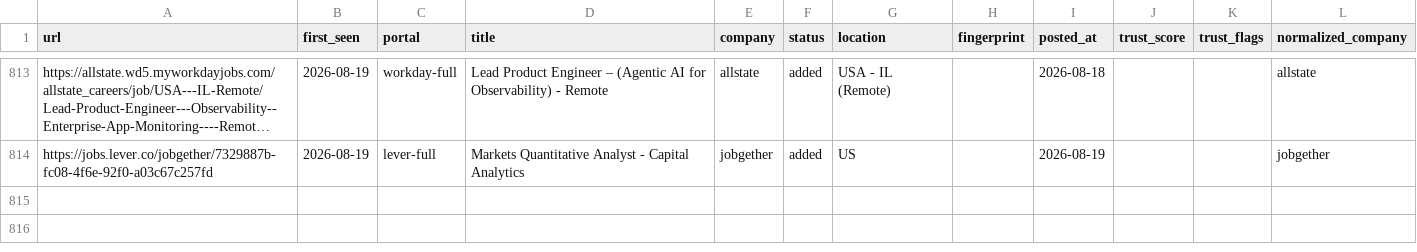
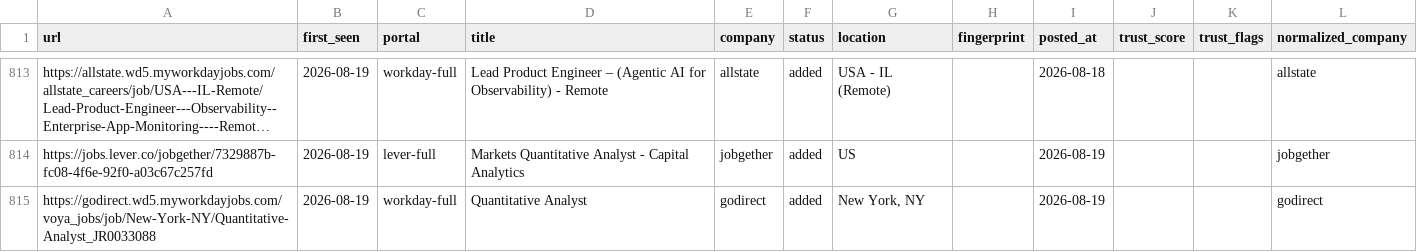
Before and after one commit to jayitsaha/career-ops-watch, a TSV file: state/scan-history.tsv, drawn as a sheet; only a part is shown, gaps mark what is left out; long unchanged cells end in …; the diff names each change by its address in the sheet, - before the commit and + after, or states it on an @@ line.

```diff
--- a/state/scan-history.tsv
+++ b/state/scan-history.tsv
+row 815: https://godirect.wd5.myworkdayjobs.com/voya_jobs/job/New-York-NY/Quantitative-Analyst_JR0033088 | 2026-08-19 | workday-full | Quantitative Analyst | godirect | added | New York, NY |  | 2026-08-19 |  |  | godirect
```
